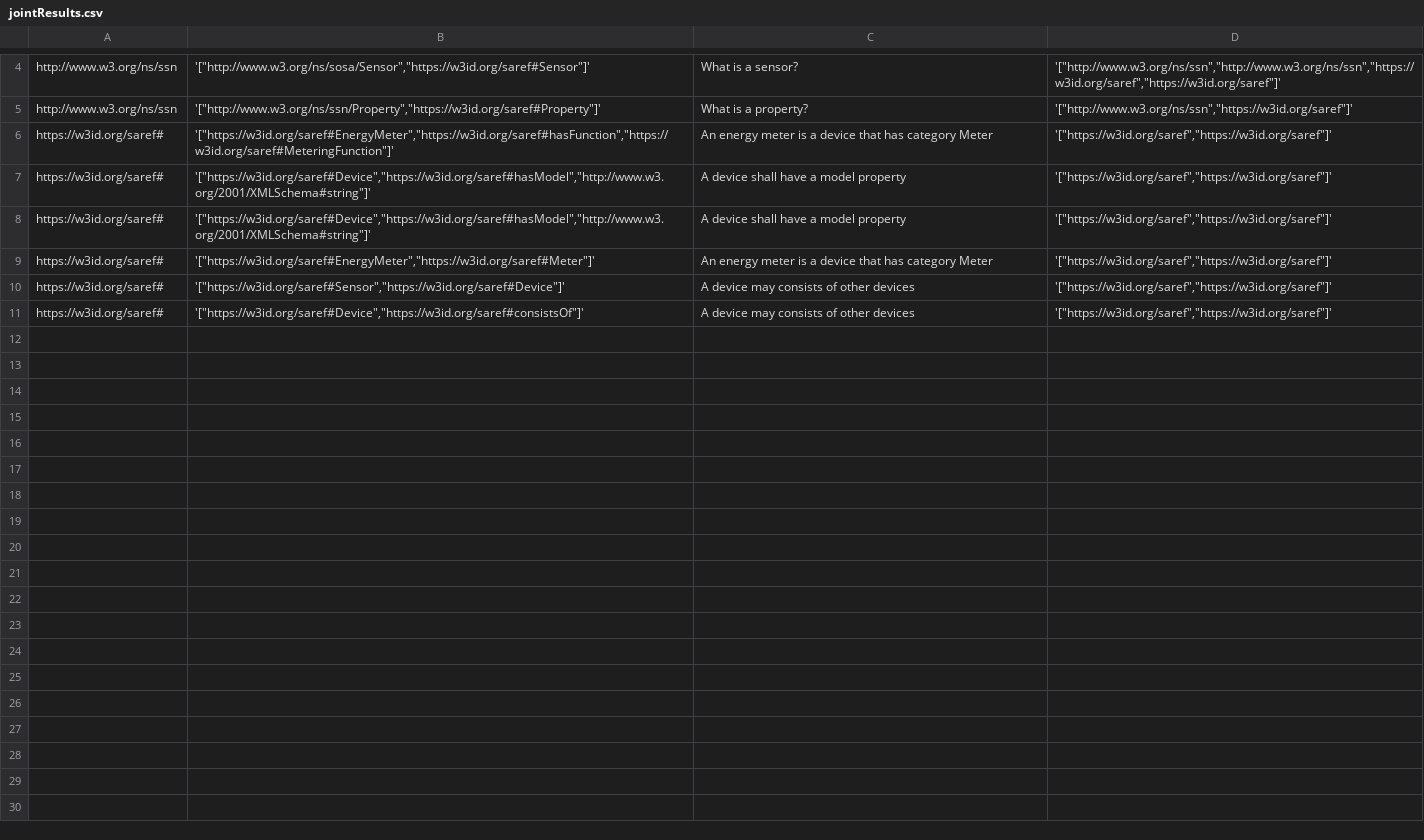
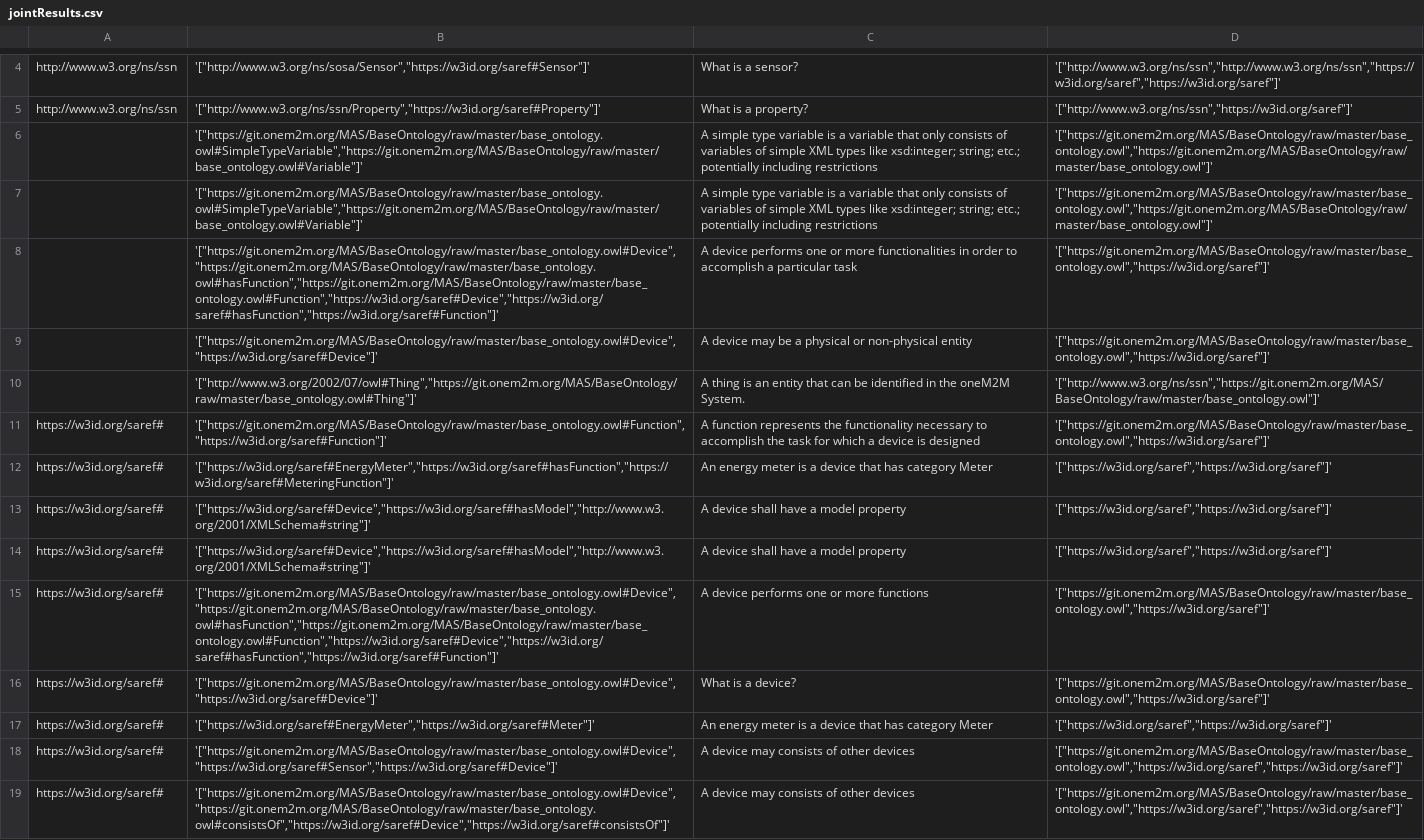
Before and after one commit to albaizq/ThemisForConformance, a CSV file: jar/jointResults.csv, drawn as a sheet; only a part is shown, gaps mark what is left out.

Commit message:
tests with onem2m

```diff
--- a/jar/jointResults.csv
+++ b/jar/jointResults.csv
@@ -5,2 +5,8 @@ http://www.w3.org/ns/ssn;'["http://www.w3.org/ns/sosa/Sensor","https://w3id.org/
 http://www.w3.org/ns/ssn;'["http://www.w3.org/ns/ssn/Property","https://w3id.org/saref#Property"]';What is a property?;'["http://www.w3.org/ns/ssn","https://w3id.org/saref"]'
+;'["https://git.onem2m.org/MAS/BaseOntology/raw/master/base_ontology.owl#SimpleTypeVariable","https://git.onem2m.org/MAS/BaseOntology/raw/master/base_ontology.owl#Variable"]';"A simple type variable is a variable that only consists of variables of simple XML types like xsd:integer; string; etc.; potentially including restrictions";'["https://git.onem2m.org/MAS/BaseOntology/raw/master/base_ontology.owl","https://git.onem2m.org/MAS/BaseOntology/raw/master/base_ontology.owl"]'
+;'["https://git.onem2m.org/MAS/BaseOntology/raw/master/base_ontology.owl#SimpleTypeVariable","https://git.onem2m.org/MAS/BaseOntology/raw/master/base_ontology.owl#Variable"]';"A simple type variable is a variable that only consists of variables of simple XML types like xsd:integer; string; etc.; potentially including restrictions";'["https://git.onem2m.org/MAS/BaseOntology/raw/master/base_ontology.owl","https://git.onem2m.org/MAS/BaseOntology/raw/master/base_ontology.owl"]'
+;'["https://git.onem2m.org/MAS/BaseOntology/raw/master/base_ontology.owl#Device","https://git.onem2m.org/MAS/BaseOntology/raw/master/base_ontology.owl#hasFunction","https://git.onem2m.org/MAS/BaseOntology/raw/master/base_ontology.owl#Function","https://w3id.org/saref#Device","https://w3id.org/saref#hasFunction","https://w3id.org/saref#Function"]';A device performs one or more functionalities in order to accomplish a particular task;'["https://git.onem2m.org/MAS/BaseOntology/raw/master/base_ontology.owl","https://w3id.org/saref"]'
+;'["https://git.onem2m.org/MAS/BaseOntology/raw/master/base_ontology.owl#Device","https://w3id.org/saref#Device"]';A device may be a physical or non-physical entity;'["https://git.onem2m.org/MAS/BaseOntology/raw/master/base_ontology.owl","https://w3id.org/saref"]'
+;'["http://www.w3.org/2002/07/owl#Thing","https://git.onem2m.org/MAS/BaseOntology/raw/master/base_ontology.owl#Thing"]';A thing is an entity that can be identified in the oneM2M System.;'["http://www.w3.org/ns/ssn","https://git.onem2m.org/MAS/BaseOntology/raw/master/base_ontology.owl"]'
+https://w3id.org/saref#;'["https://git.onem2m.org/MAS/BaseOntology/raw/master/base_ontology.owl#Function","https://w3id.org/saref#Function"]';A function represents the functionality necessary to accomplish the task for which a device is designed;'["https://git.onem2m.org/MAS/BaseOntology/raw/master/base_ontology.owl","https://w3id.org/saref"]'
 https://w3id.org/saref#;'["https://w3id.org/saref#EnergyMeter","https://w3id.org/saref#hasFunction","https://w3id.org/saref#MeteringFunction"]';An energy meter is a device that has category Meter;'["https://w3id.org/saref","https://w3id.org/saref"]'
@@ -8,4 +14,6 @@ https://w3id.org/saref#;'["https://w3id.org/saref#Device","https://w3id.org/sare
 https://w3id.org/saref#;'["https://w3id.org/saref#Device","https://w3id.org/saref#hasModel","http://www.w3.org/2001/XMLSchema#string"]';A device shall have a model property;'["https://w3id.org/saref","https://w3id.org/saref"]'
+https://w3id.org/saref#;'["https://git.onem2m.org/MAS/BaseOntology/raw/master/base_ontology.owl#Device","https://git.onem2m.org/MAS/BaseOntology/raw/master/base_ontology.owl#hasFunction","https://git.onem2m.org/MAS/BaseOntology/raw/master/base_ontology.owl#Function","https://w3id.org/saref#Device","https://w3id.org/saref#hasFunction","https://w3id.org/saref#Function"]';A device performs one or more functions;'["https://git.onem2m.org/MAS/BaseOntology/raw/master/base_ontology.owl","https://w3id.org/saref"]'
+https://w3id.org/saref#;'["https://git.onem2m.org/MAS/BaseOntology/raw/master/base_ontology.owl#Device","https://w3id.org/saref#Device"]';What is a device?;'["https://git.onem2m.org/MAS/BaseOntology/raw/master/base_ontology.owl","https://w3id.org/saref"]'
 https://w3id.org/saref#;'["https://w3id.org/saref#EnergyMeter","https://w3id.org/saref#Meter"]';An energy meter is a device that has category Meter;'["https://w3id.org/saref","https://w3id.org/saref"]'
-https://w3id.org/saref#;'["https://w3id.org/saref#Sensor","https://w3id.org/saref#Device"]';A device may consists of other devices;'["https://w3id.org/saref","https://w3id.org/saref"]'
-https://w3id.org/saref#;'["https://w3id.org/saref#Device","https://w3id.org/saref#consistsOf"]';A device may consists of other devices;'["https://w3id.org/saref","https://w3id.org/saref"]'
+https://w3id.org/saref#;'["https://git.onem2m.org/MAS/BaseOntology/raw/master/base_ontology.owl#Device","https://w3id.org/saref#Sensor","https://w3id.org/saref#Device"]';A device may consists of other devices;'["https://git.onem2m.org/MAS/BaseOntology/raw/master/base_ontology.owl","https://w3id.org/saref","https://w3id.org/saref"]'
+https://w3id.org/saref#;'["https://git.onem2m.org/MAS/BaseOntology/raw/master/base_ontology.owl#Device","https://git.onem2m.org/MAS/BaseOntology/raw/master/base_ontology.owl#consistsOf","https://w3id.org/saref#Device","https://w3id.org/saref#consistsOf"]';A device may consists of other devices;'["https://git.onem2m.org/MAS/BaseOntology/raw/master/base_ontology.owl","https://w3id.org/saref","https://w3id.org/saref"]'
```
Also changed, not shown: jar/got-o2.csv, 10 other files.
